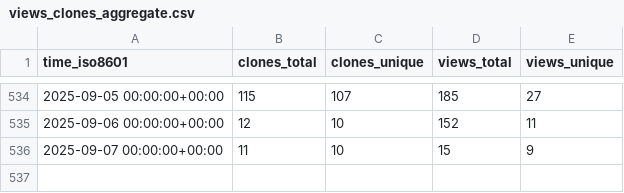
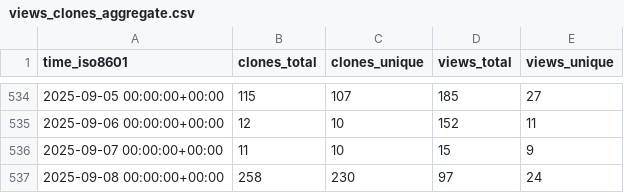
Before and after one commit to mgduda/MPAS-Model-stats, a CSV file: MPAS-Dev/MPAS-Model/ghrs-data/views_clones_aggregate.csv, drawn as a sheet; only a part is shown, gaps mark what is left out; the diff names each change by its address in the sheet, - before the commit and + after, or states it on an @@ line.

```diff
--- a/MPAS-Dev/MPAS-Model/ghrs-data/views_clones_aggregate.csv
+++ b/MPAS-Dev/MPAS-Model/ghrs-data/views_clones_aggregate.csv
+row 537: 2025-09-08 00:00:00+00:00 | 258 | 230 | 97 | 24
```
Also changed, not shown: 1 other file.
